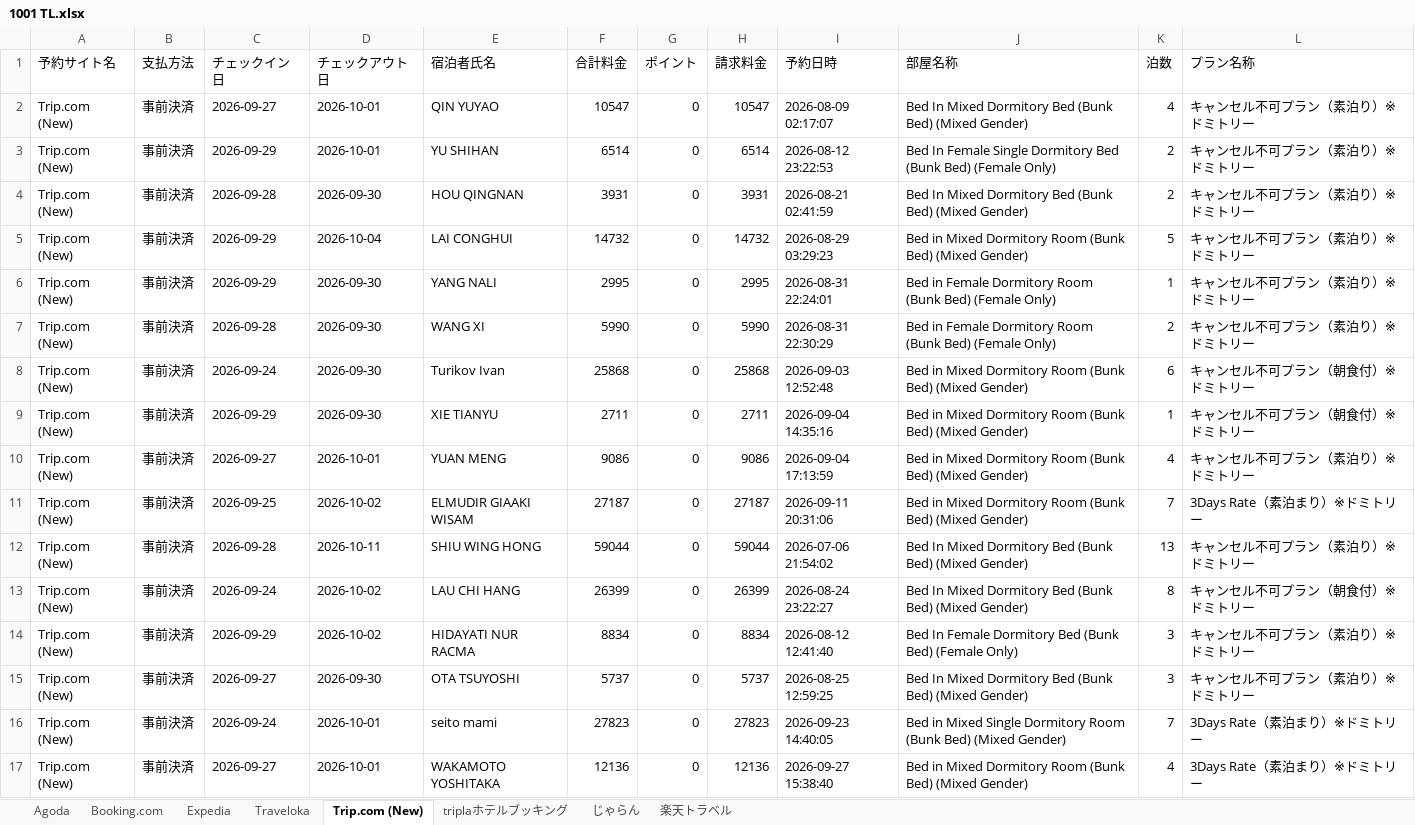
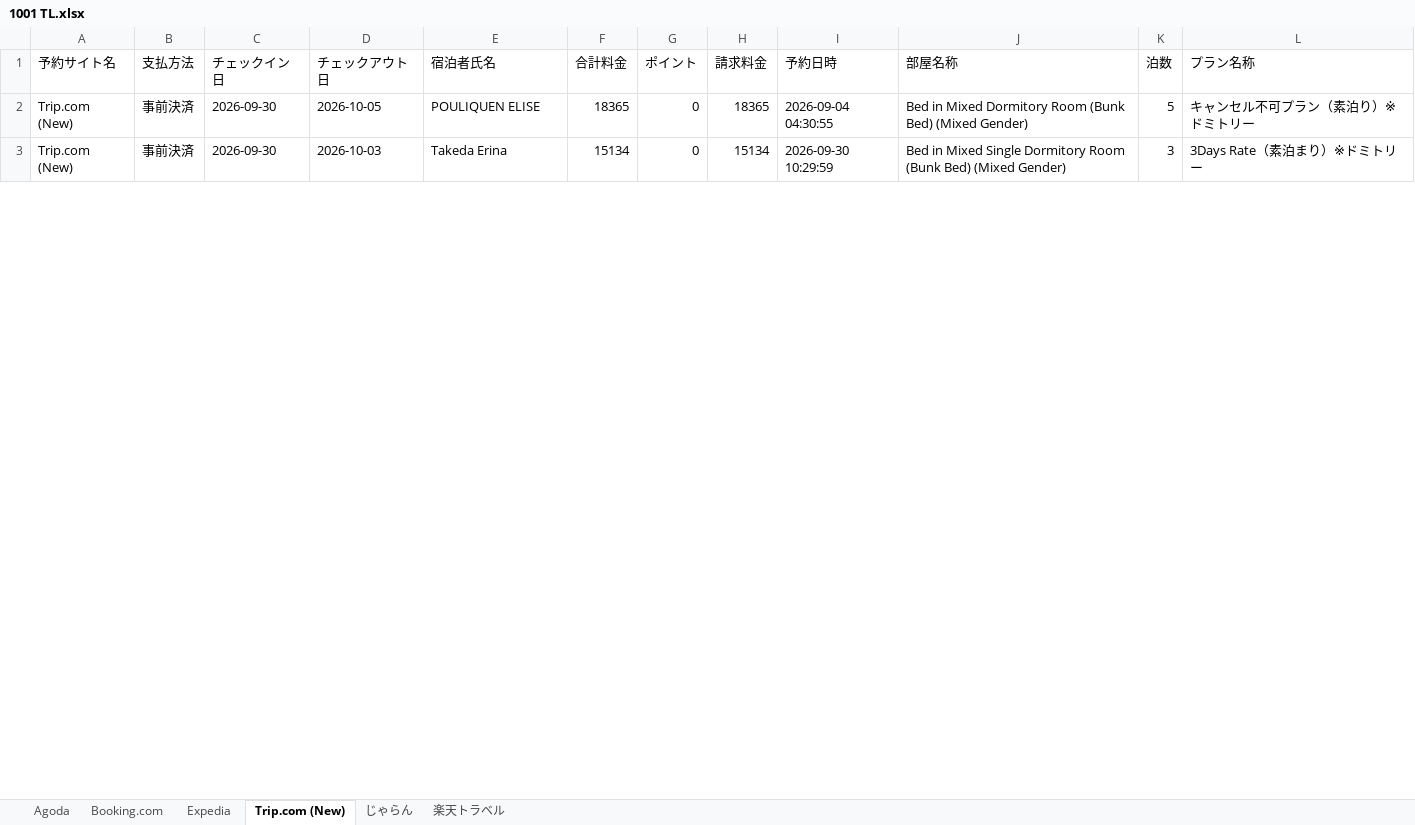
Before and after one commit to MoeMA551/reservation_automation, an Excel workbook: outputs/1001 TL.xlsx, sheet Trip.com (New), drawn as a sheet; only a part is shown; values as stored, in another font and other column widths than the file's, no borders; removed rows and columns are numbered as before the commit, all else as after; the diff covers the shown part only; the diff names each change by its address in the sheet, - before the commit and + after, or states it on an @@ line.

```diff
--- a/outputs/1001 TL.xlsx (sheet Trip.com (New))
+++ b/outputs/1001 TL.xlsx (sheet Trip.com (New))
-sheet tab: Traveloka
-sheet tab: triplaホテルブッキング
-row 2: Trip.com (New) | 事前決済 | 2026-09-27 | 2026-10-01 | QIN YUYAO | 10547 | 0 | 10547 | 2026-08-09 02:17:07 | Bed In Mixed Dormitory Bed (Bunk Bed) (Mixed Gender) | 4 | キャンセル不可プラン（素泊り）※ドミトリー
-row 3: Trip.com (New) | 事前決済 | 2026-09-29 | 2026-10-01 | YU SHIHAN | 6514 | 0 | 6514 | 2026-08-12 23:22:53 | Bed In Female Single Dormitory Bed (Bunk Bed) (Female Only) | 2 | キャンセル不可プラン（素泊り）※ドミトリー
-row 4: Trip.com (New) | 事前決済 | 2026-09-28 | 2026-09-30 | HOU QINGNAN | 3931 | 0 | 3931 | 2026-08-21 02:41:59 | Bed In Mixed Dormitory Bed (Bunk Bed) (Mixed Gender) | 2 | キャンセル不可プラン（素泊り）※ドミトリー
-C2 (チェックイン日): 2026-09-29
+C2 (チェックイン日): 2026-09-30
-D2 (チェックアウト日): 2026-10-04
+D2 (チェックアウト日): 2026-10-05
-E2 (宿泊者氏名): LAI CONGHUI
+E2 (宿泊者氏名): POULIQUEN ELISE
-F2 (合計料金): 14732
+F2 (合計料金): 18365
-H2 (請求料金): 14732
+H2 (請求料金): 18365
-I2 (予約日時): 2026-08-29 03:29:23
+I2 (予約日時): 2026-09-04 04:30:55
-row 6: Trip.com (New) | 事前決済 | 2026-09-29 | 2026-09-30 | YANG NALI | 2995 | 0 | 2995 | 2026-08-31 22:24:01 | Bed in Female Dormitory Room (Bunk Bed) (Female Only) | 1 | キャンセル不可プラン（素泊り）※ドミトリー
-row 7: Trip.com (New) | 事前決済 | 2026-09-28 | 2026-09-30 | WANG XI | 5990 | 0 | 5990 | 2026-08-31 22:30:29 | Bed in Female Dormitory Room (Bunk Bed) (Female Only) | 2 | キャンセル不可プラン（素泊り）※ドミトリー
-row 8: Trip.com (New) | 事前決済 | 2026-09-24 | 2026-09-30 | Turikov Ivan | 25868 | 0 | 25868 | 2026-09-03 12:52:48 | Bed in Mixed Dormitory Room (Bunk Bed) (Mixed Gender) | 6 | キャンセル不可プラン（朝食付）※ドミトリー
-row 9: Trip.com (New) | 事前決済 | 2026-09-29 | 2026-09-30 | XIE TIANYU | 2711 | 0 | 2711 | 2026-09-04 14:35:16 | Bed in Mixed Dormitory Room (Bunk Bed) (Mixed Gender) | 1 | キャンセル不可プラン（朝食付）※ドミトリー
-row 10: Trip.com (New) | 事前決済 | 2026-09-27 | 2026-10-01 | YUAN MENG | 9086 | 0 | 9086 | 2026-09-04 17:13:59 | Bed in Mixed Dormitory Room (Bunk Bed) (Mixed Gender) | 4 | キャンセル不可プラン（素泊り）※ドミトリー
-row 11: Trip.com (New) | 事前決済 | 2026-09-25 | 2026-10-02 | ELMUDIR GIAAKI WISAM | 27187 | 0 | 27187 | 2026-09-11 20:31:06 | Bed in Mixed Dormitory Room (Bunk Bed) (Mixed Gender) | 7 | 3Days Rate（素泊まり）※ドミトリー
-row 12: Trip.com (New) | 事前決済 | 2026-09-28 | 2026-10-11 | SHIU WING HONG | 59044 | 0 | 59044 | 2026-07-06 21:54:02 | Bed In Mixed Dormitory Bed (Bunk Bed) (Mixed Gender) | 13 | キャンセル不可プラン（素泊り）※ドミトリー
-row 13: Trip.com (New) | 事前決済 | 2026-09-24 | 2026-10-02 | LAU CHI HANG | 26399 | 0 | 26399 | 2026-08-24 23:22:27 | Bed In Mixed Dormitory Bed (Bunk Bed) (Mixed Gender) | 8 | キャンセル不可プラン（朝食付）※ドミトリー
-row 14: Trip.com (New) | 事前決済 | 2026-09-29 | 2026-10-02 | HIDAYATI NUR RACMA | 8834 | 0 | 8834 | 2026-08-12 12:41:40 | Bed In Female Dormitory Bed (Bunk Bed) (Female Only) | 3 | キャンセル不可プラン（素泊り）※ドミトリー
-row 15: Trip.com (New) | 事前決済 | 2026-09-27 | 2026-09-30 | OTA TSUYOSHI | 5737 | 0 | 5737 | 2026-08-25 12:59:25 | Bed In Mixed Dormitory Bed (Bunk Bed) (Mixed Gender) | 3 | キャンセル不可プラン（素泊り）※ドミトリー
-C3 (チェックイン日): 2026-09-24
+C3 (チェックイン日): 2026-09-30
-D3 (チェックアウト日): 2026-10-01
+D3 (チェックアウト日): 2026-10-03
-E3 (宿泊者氏名): seito mami
+E3 (宿泊者氏名): Takeda Erina
-F3 (合計料金): 27823
+F3 (合計料金): 15134
-H3 (請求料金): 27823
+H3 (請求料金): 15134
-I3 (予約日時): 2026-09-23 14:40:05
+I3 (予約日時): 2026-09-30 10:29:59
-K3 (泊数): 7
+K3 (泊数): 3
-row 17: Trip.com (New) | 事前決済 | 2026-09-27 | 2026-10-01 | WAKAMOTO YOSHITAKA | 12136 | 0 | 12136 | 2026-09-27 15:38:40 | Bed in Mixed Dormitory Room (Bunk Bed) (Mixed Gender) | 4 | 3Days Rate（素泊まり）※ドミトリー
```
Also changed, not shown: 2 removed rows and 10 edited cells elsewhere in this sheet, sheet Booking.com, sheet Agoda, sheet Expedia, sheet じゃらん, sheet 楽天トラベル, 2 other files.
